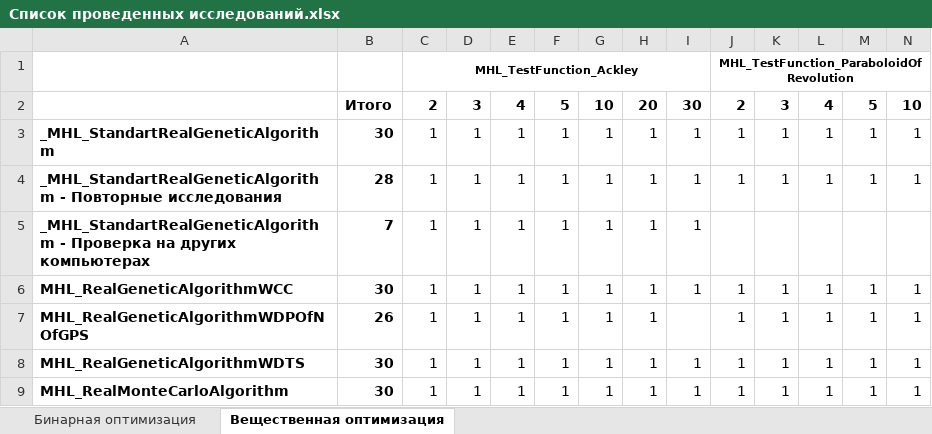
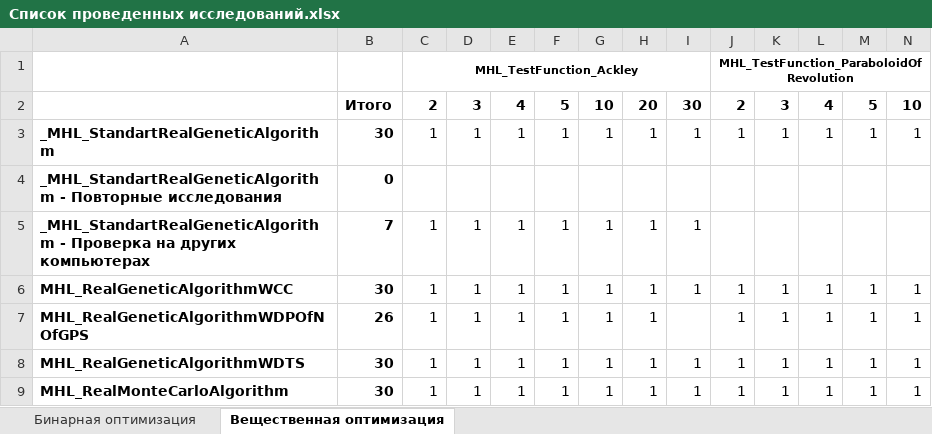
Before and after one commit to Harrix/Harrix-DataOfOptimizationTesting, an Excel workbook: Список проведенных исследований.xlsx, sheet Вещественная оптимизация, drawn as a sheet; only a part is shown; values as stored, in another font and other column widths than the file's, no borders; conditional formats not drawn; removed rows and columns are numbered as before the commit, all else as after; rows hold the shown columns only; the diff names each change by its address in the sheet, - before the commit and + after, or states it on an @@ line.

```diff
--- a/Список проведенных исследований.xlsx (sheet Вещественная оптимизация)
+++ b/Список проведенных исследований.xlsx (sheet Вещественная оптимизация)
-row 4: _MHL_StandartRealGeneticAlgorithm - Повторные исследования | 28 | 1 | 1 | 1 | 1 | 1 | 1 | 1 | 1 | 1 | 1 | 1 | 1
+row 4: _MHL_StandartRealGeneticAlgorithm - Повторные исследования | 0
```
Also changed, not shown: sheet Бинарная оптимизация, 40 other files.
